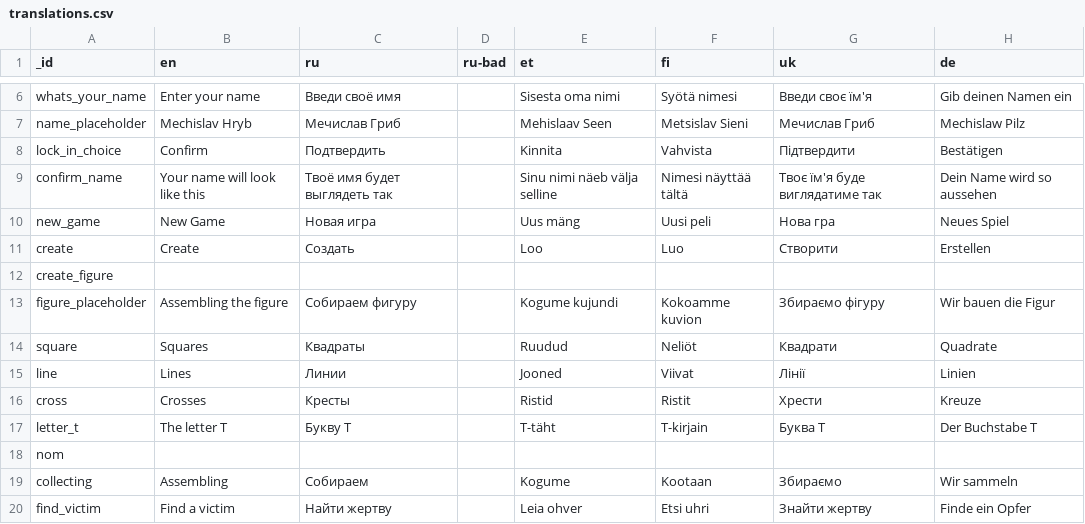
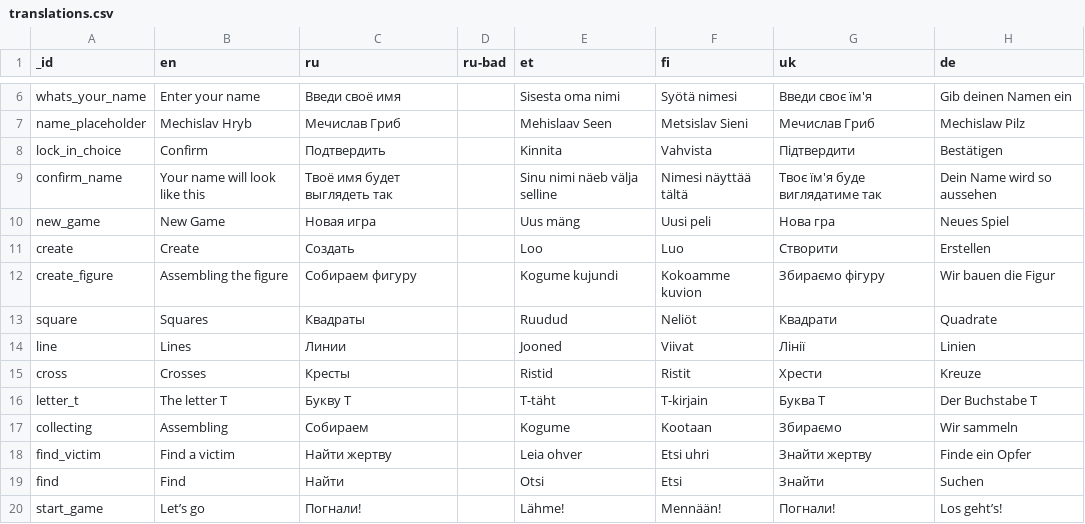
Before and after one commit to karbseseen/Touche, a CSV file: translations.csv, drawn as a sheet; only a part is shown, gaps mark what is left out; the shorter side is filled out with more unchanged rows.

Commit message:
Update translations.csv

```diff
--- a/translations.csv
+++ b/translations.csv
@@ -11,4 +11,3 @@ new_game,New Game,Новая игра,,Uus mäng,Uusi peli,Нова гра,Neues
 create,Create,Создать,,Loo,Luo,Створити,Erstellen
-create_figure,,,,,,,
-figure_placeholder,Assembling the figure,Собираем фигуру,,Kogume kujundi,Kokoamme kuvion,Збираємо фігуру,Wir bauen die Figur
+create_figure,Assembling the figure,Собираем фигуру,,Kogume kujundi,Kokoamme kuvion,Збираємо фігуру,Wir bauen die Figur
 square,Squares,Квадраты,,Ruudud,Neliöt,Квадрати,Quadrate
@@ -17,3 +16,2 @@ cross,Crosses,Кресты,,Ristid,Ristit,Хрести,Kreuze
 letter_t,The letter T,Букву Т,,T-täht,T-kirjain,Буква Т,Der Buchstabe T
-nom,,,,,,,
 collecting,Assembling,Собираем,,Kogume,Kootaan,Збираємо,Wir sammeln
```
